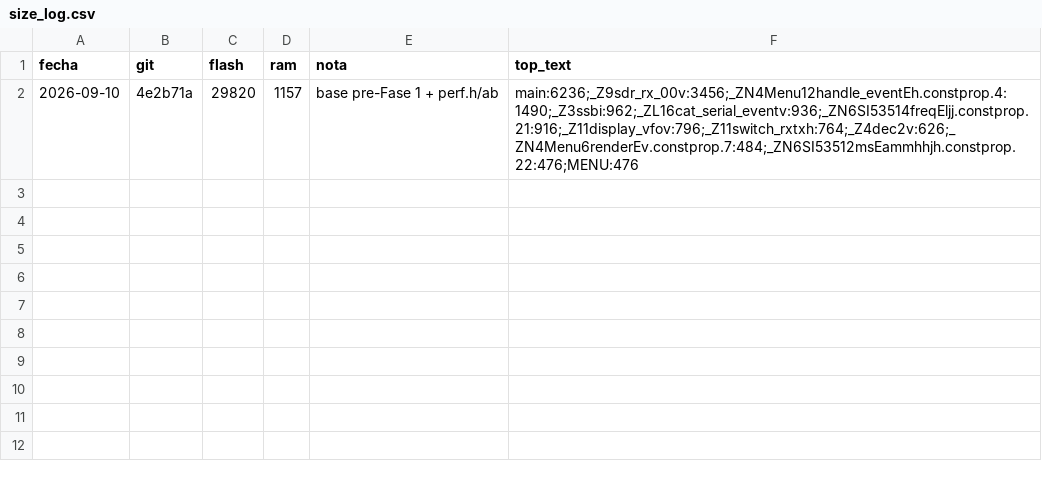
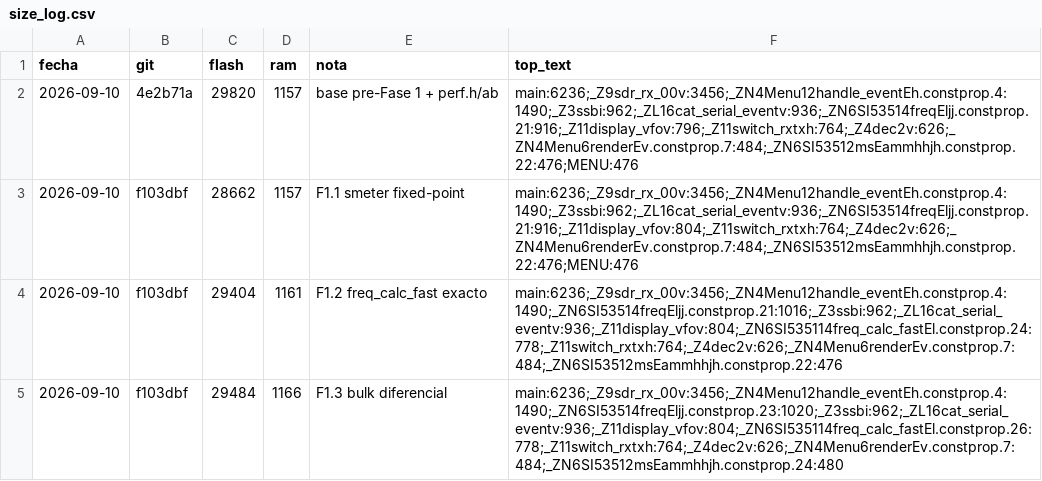
Before and after one commit to ea7ljy73/usdx_plus_orange, a CSV file: usdx_plus_orange_v2/tools/size_log.csv, drawn as a sheet; the diff names each change by its address in the sheet, - before the commit and + after, or states it on an @@ line.

Commit message:
feat(v2): Fase 1 - smeter fixed-point, freq_calc_fast exacto sin div64, bulk I2C diferencial

```diff
--- a/usdx_plus_orange_v2/tools/size_log.csv
+++ b/usdx_plus_orange_v2/tools/size_log.csv
+row 3: 2026-09-10 | f103dbf | 28662 | 1157 | F1.1 smeter fixed-point | main:6236;_Z9sdr_rx_00v:3456;_ZN4Menu12handle_eventEh.constprop.4:1490;_Z3ssbi:962;_ZL16cat_serial_eventv:936;_ZN6SI53514freqEljj.constprop.21:916;_Z11display_vfov:804;_Z11switch_rxtxh:764;_Z4dec2v:626;_ZN4Menu6renderEv.constprop.7:484;_ZN6SI53512msEammhhjh.constprop.22:476;MENU:476
+row 4: 2026-09-10 | f103dbf | 29404 | 1161 | F1.2 freq_calc_fast exacto | main:6236;_Z9sdr_rx_00v:3456;_ZN4Menu12handle_eventEh.constprop.4:1490;_ZN6SI53514freqEljj.constprop.21:1016;_Z3ssbi:962;_ZL16cat_serial_eventv:936;_Z11display_vfov:804;_ZN6SI535114freq_calc_fastEl.constprop.24:778;_Z11switch_rxtxh:764;_Z4dec2v:626;_ZN4Menu6renderEv.constprop.7:484;_ZN6SI53512msEammhhjh.constprop.22:476
+row 5: 2026-09-10 | f103dbf | 29484 | 1166 | F1.3 bulk diferencial | main:6236;_Z9sdr_rx_00v:3456;_ZN4Menu12handle_eventEh.constprop.4:1490;_ZN6SI53514freqEljj.constprop.23:1020;_Z3ssbi:962;_ZL16cat_serial_eventv:936;_Z11display_vfov:804;_ZN6SI535114freq_calc_fastEl.constprop.26:778;_Z11switch_rxtxh:764;_Z4dec2v:626;_ZN4Menu6renderEv.constprop.7:484;_ZN6SI53512msEammhhjh.constprop.24:480
```
Also changed, not shown: 3 other files.
